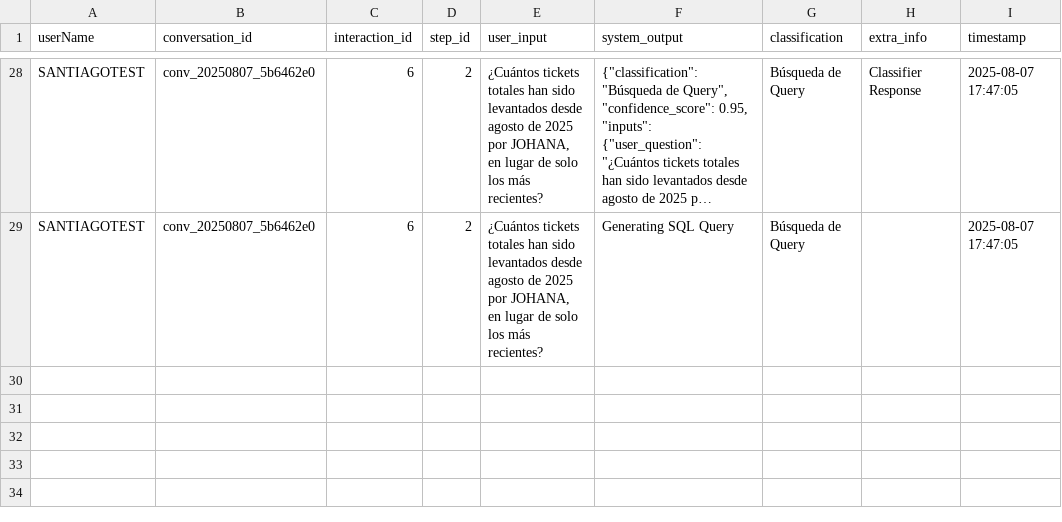
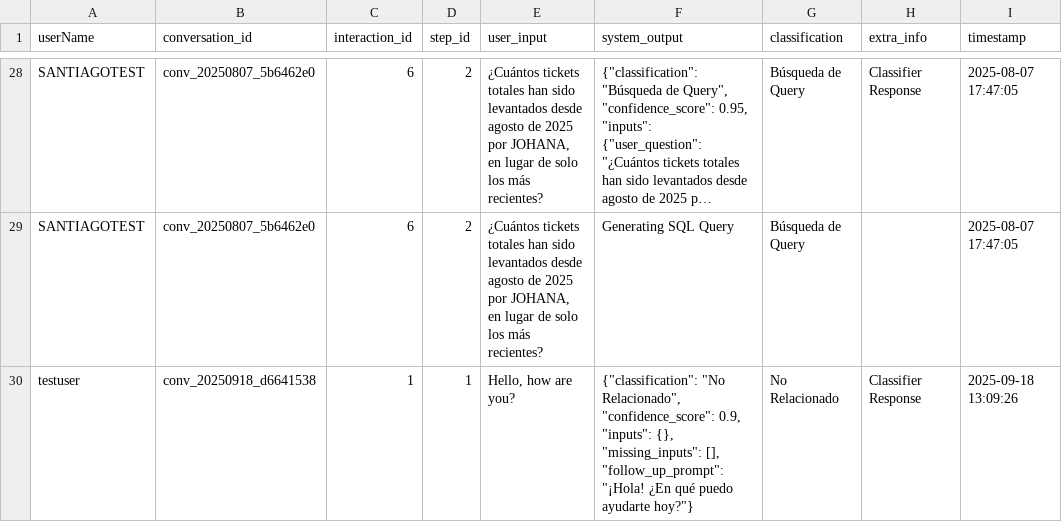
Before and after one commit to smoragregazell/Zell-Bot, a CSV file: logs/conversation_log.csv, drawn as a sheet; only a part is shown, gaps mark what is left out; long unchanged cells end in …; the diff names each change by its address in the sheet, - before the commit and + after, or states it on an @@ line.

```diff
--- a/logs/conversation_log.csv
+++ b/logs/conversation_log.csv
+row 30: testuser | conv_20250918_d6641538 | 1 | 1 | Hello, how are you? | {"classification": "No Relacionado", "confidence_score": 0.9, "inputs": {}, "missing_inputs": [], "follow_up_prompt": "¡Hola! ¿En qué puedo ayudarte hoy?"} | No Relacionado | Classifier Response | 2025-09-18 13:09:26
```
Also changed, not shown: logs/ai_calls.csv, logs/context_log.csv, 8 other files.
